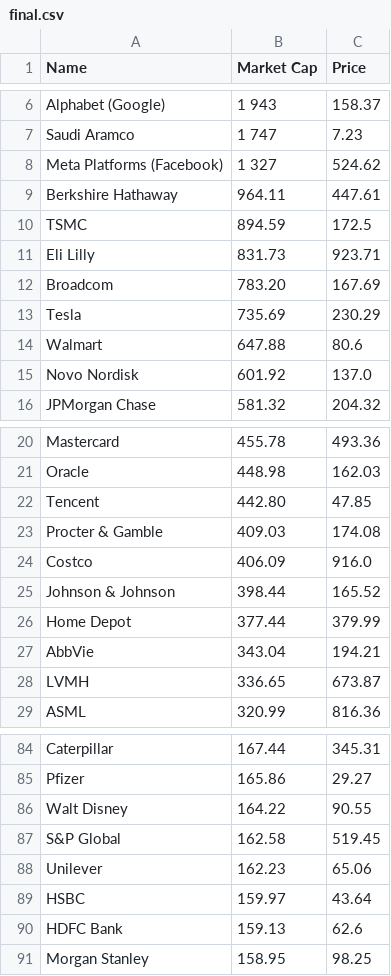
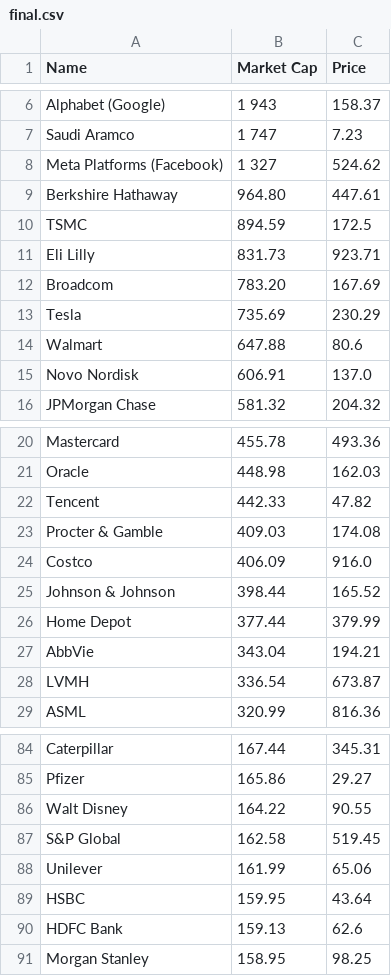
Before and after one commit to bi-cnc/Top_companies_market_cap, a CSV file: final.csv, drawn as a sheet; only a part is shown, gaps mark what is left out; the diff covers the shown part only.

```diff
--- a/final.csv
+++ b/final.csv
@@ -8,3 +8,3 @@ Saudi Aramco,1 747,7.23
 Meta Platforms (Facebook),1 327,524.62
-Berkshire Hathaway,964.11,447.61
+Berkshire Hathaway,964.80,447.61
 TSMC,894.59,172.5
@@ -14,3 +14,3 @@ Tesla,735.69,230.29
 Walmart,647.88,80.6
-Novo Nordisk,601.92,137.0
+Novo Nordisk,606.91,137.0
 JPMorgan Chase,581.32,204.32
@@ -21,3 +21,3 @@ Mastercard,455.78,493.36
 Oracle,448.98,162.03
-Tencent,442.80,47.85
+Tencent,442.33,47.82
 Procter & Gamble,409.03,174.08
@@ -27,3 +27,3 @@ Home Depot,377.44,379.99
 AbbVie,343.04,194.21
-LVMH,336.65,673.87
+LVMH,336.54,673.87
 ASML,320.99,816.36
@@ -87,4 +87,4 @@ Walt Disney,164.22,90.55
 S&P Global,162.58,519.45
-Unilever,162.23,65.06
-HSBC,159.97,43.64
+Unilever,161.99,65.06
+HSBC,159.95,43.64
 HDFC Bank,159.13,62.6
```
Also changed, not shown: 2 added rows, 2 removed rows and 6 edited cells elsewhere in this file.
